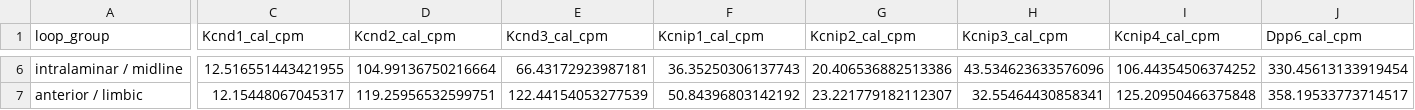
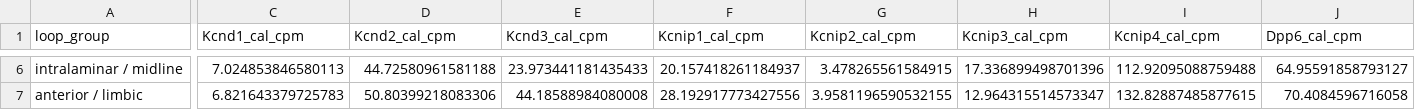
Before and after one commit to ppfaff/Kv4-isoform-survey, a CSV file: tables/th10x_calibrated_loop.csv, drawn as a sheet; only a part is shown, gaps mark what is left out; the diff covers the shown part only; the diff names each change by its address in the sheet, - before the commit and + after, or states it on an @@ line.

```diff
--- a/tables/th10x_calibrated_loop.csv
+++ b/tables/th10x_calibrated_loop.csv
-C6 (Kcnd1_cal_cpm): 12.516551443421955
+C6 (Kcnd1_cal_cpm): 7.024853846580113
-D6 (Kcnd2_cal_cpm): 104.99136750216664
+D6 (Kcnd2_cal_cpm): 44.72580961581188
-E6 (Kcnd3_cal_cpm): 66.43172923987181
+E6 (Kcnd3_cal_cpm): 23.973441181435433
-F6 (Kcnip1_cal_cpm): 36.35250306137743
+F6 (Kcnip1_cal_cpm): 20.157418261184937
-G6 (Kcnip2_cal_cpm): 20.406536882513386
+G6 (Kcnip2_cal_cpm): 3.478265561584915
-H6 (Kcnip3_cal_cpm): 43.534623633576096
+H6 (Kcnip3_cal_cpm): 17.336899498701396
-I6 (Kcnip4_cal_cpm): 106.44354506374252
+I6 (Kcnip4_cal_cpm): 112.92095088759488
-J6 (Dpp6_cal_cpm): 330.45613133919454
+J6 (Dpp6_cal_cpm): 64.95591858793127
-C7 (Kcnd1_cal_cpm): 12.15448067045317
+C7 (Kcnd1_cal_cpm): 6.821643379725783
-D7 (Kcnd2_cal_cpm): 119.25956532599751
+D7 (Kcnd2_cal_cpm): 50.80399218083306
-E7 (Kcnd3_cal_cpm): 122.44154053277539
+E7 (Kcnd3_cal_cpm): 44.18588984080008
-F7 (Kcnip1_cal_cpm): 50.84396803142192
+F7 (Kcnip1_cal_cpm): 28.192917773427556
-G7 (Kcnip2_cal_cpm): 23.221779182112307
+G7 (Kcnip2_cal_cpm): 3.9581196590532155
-H7 (Kcnip3_cal_cpm): 32.55464430858341
+H7 (Kcnip3_cal_cpm): 12.964315514573347
-I7 (Kcnip4_cal_cpm): 125.20950466375848
+I7 (Kcnip4_cal_cpm): 132.82887485877615
-J7 (Dpp6_cal_cpm): 358.19533773714517
+J7 (Dpp6_cal_cpm): 70.4084596716058
```
Also changed, not shown: 164 edited cells elsewhere in this file, tables/th10x_calibrated_nuclei.csv, tables/th10x_calibration_factors.csv, 4 other files.
